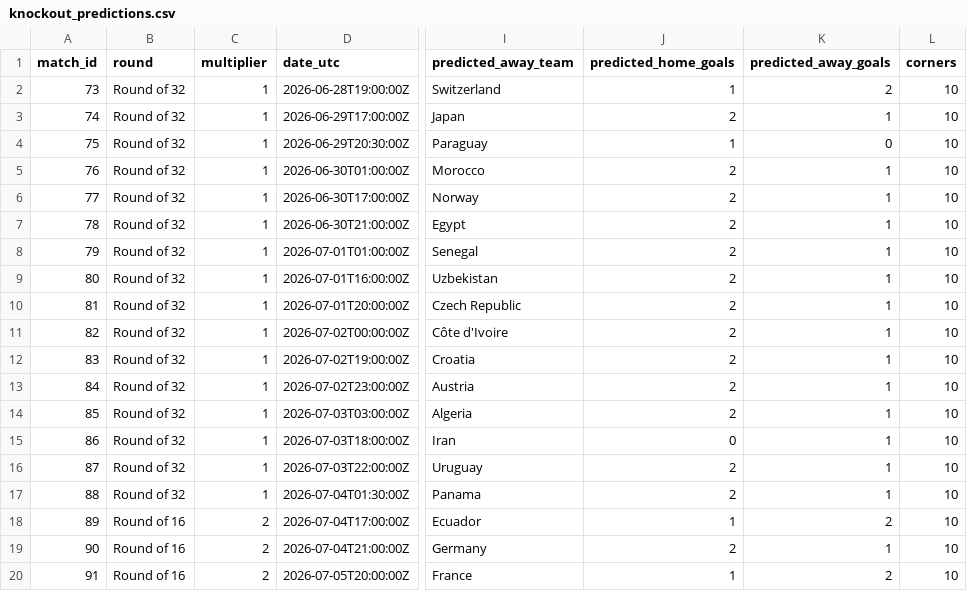
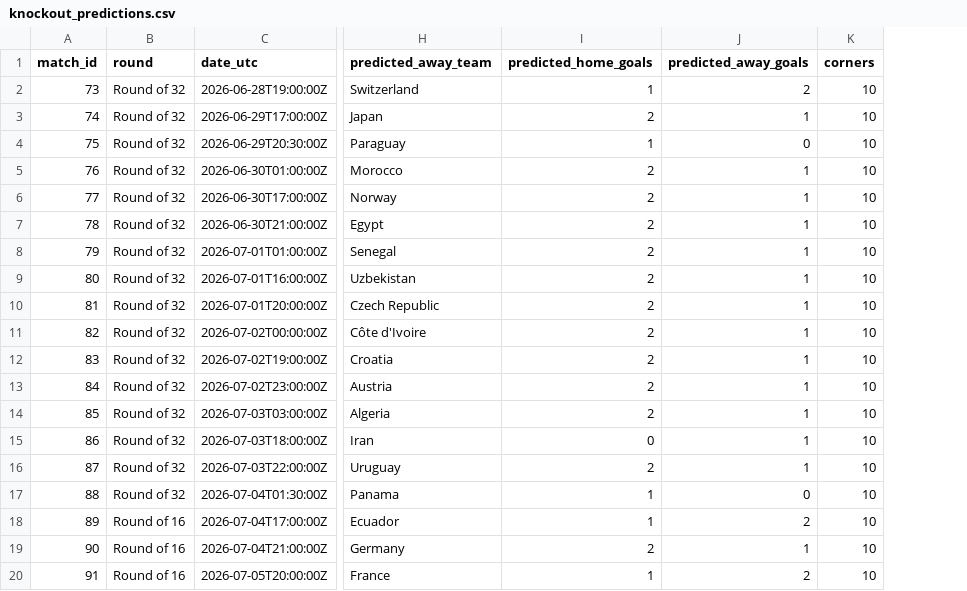
Before and after one commit to MdAhbab/FIFA-WC-26-predictor, a CSV file: competition/datasets/knockout_predictions.csv, drawn as a sheet; only a part is shown, gaps mark what is left out; removed rows and columns are numbered as before the commit, all else as after; the diff names each change by its address in the sheet, - before the commit and + after, or states it on an @@ line.

Commit message:
App + notebook: live Elo, KO pick/goal sync, admin redesign, penalty layout
Frontend (app):
- Live Elo on knockout cards: base + group-finish bonus (1st +10, 2nd +5),
  +3 Elo/goal, and a stage-advance boost (1_000_000/elo)^(2/3) that favours
  underdogs. Computed entirely in the browser so the server's base Elo stays
  safe and admin score updates don't trigger a recompute. Elo also shown on
  the group standings tables.
- Fix knockout glitch: nudging the goal steppers now auto-switches the crowned
  team to the higher-scoring side (level score => advances on penalties), and
  the goal edits flow through the bracket cascade coherently.
- Penalty cards no longer go out of shape: fixed-width centre column so the
  shootout caption can't squeeze the team stickers.
- Admin redesign: knockout panel is match-id driven — pick a round + match and
  the teams are pulled from the live bracket; penalty shootout winner when the
  score is level; published results are editable with an overwrite warning;
  Unpublish to fix bad data; Submit moved to the bottom-right of each card.
  Group panel gets the same edit/warning/bottom-right treatment (and a latent
  hg/ag prefill bug is fixed).
- Admin-finalised knockout matches are locked for players (non-interactive,
  FINAL · OFFICIAL badge) and drive the ML pick.
- Removed personal name from placeholder text; neutralised biased team
  placeholders in the admin/vote fields.

Competition notebook:
- Knockout cascade Elo: group bonus 1st +10 / 2nd +5 (was +30/+15), keep
  +3 Elo/goal, and add the stage-advance boost so a deep run lifts a team's
  rating into later rounds — affects the knockout predictions. Regenerated
  knockout_predictions.csv (group_predictions unchanged).

```diff
--- a/competition/datasets/knockout_predictions.csv
+++ b/competition/datasets/knockout_predictions.csv
-column C (multiplier), rows 2-20: 1 | 1 | 1 | 1 | 1 | 1 | 1 | 1 | 1 | 1 | 1 | 1 | 1 | 1 | 1 | 1 | 2 | 2 | 2
-I17 (predicted_home_goals): 2
+I17 (predicted_home_goals): 1
-J17 (predicted_away_goals): 1
+J17 (predicted_away_goals): 0
```
Also changed, not shown: backend/datasets/knockout_predictions.csv, 8 other files.
